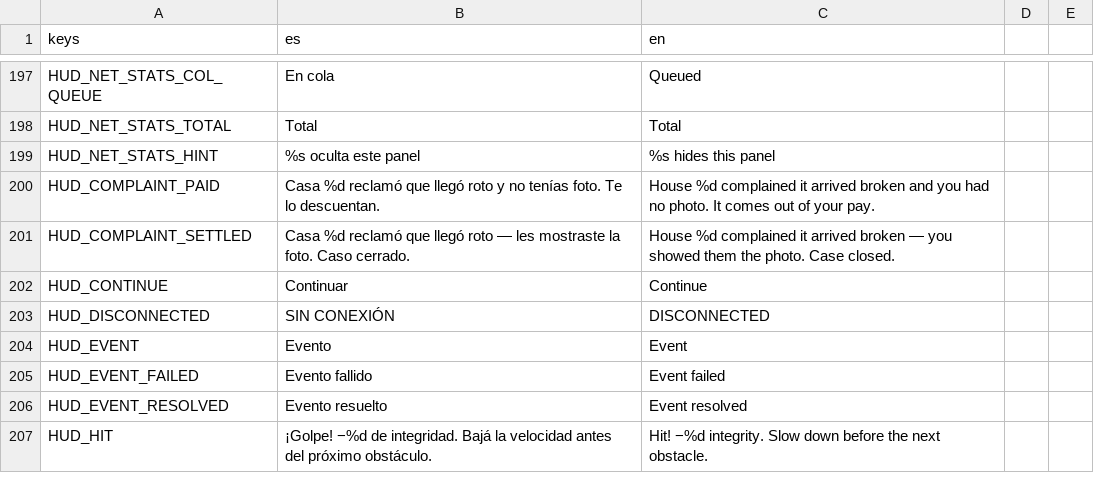
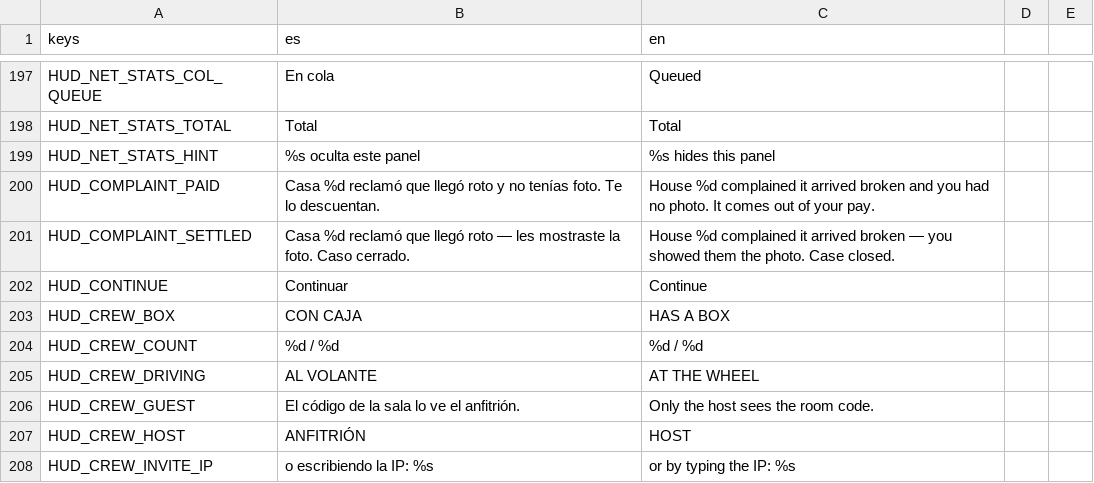
Before and after one commit to Delestal94/Prometeus, a CSV file: do-not-drop/translations/strings_ui.csv, drawn as a sheet; only a part is shown, gaps mark what is left out; the shorter side is filled out with more unchanged rows; the diff covers the shown part only; the diff names each change by its address in the sheet, - before the commit and + after, or states it on an @@ line.

```diff
--- a/do-not-drop/translations/strings_ui.csv
+++ b/do-not-drop/translations/strings_ui.csv
+row 203: HUD_CREW_BOX | CON CAJA | HAS A BOX
+row 204: HUD_CREW_COUNT | %d / %d | %d / %d
+row 205: HUD_CREW_DRIVING | AL VOLANTE | AT THE WHEEL
+row 206: HUD_CREW_GUEST | El código de la sala lo ve el anfitrión. | Only the host sees the room code.
+row 207: HUD_CREW_HOST | ANFITRIÓN | HOST
+row 208: HUD_CREW_INVITE_IP | o escribiendo la IP: %s | or by typing the IP: %s
```
Also changed, not shown: 8 added rows and 4 edited cells elsewhere in this file, 10 other files.
